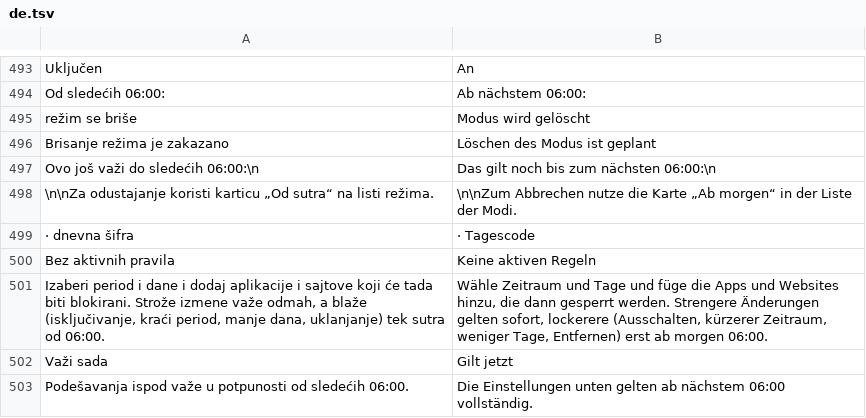
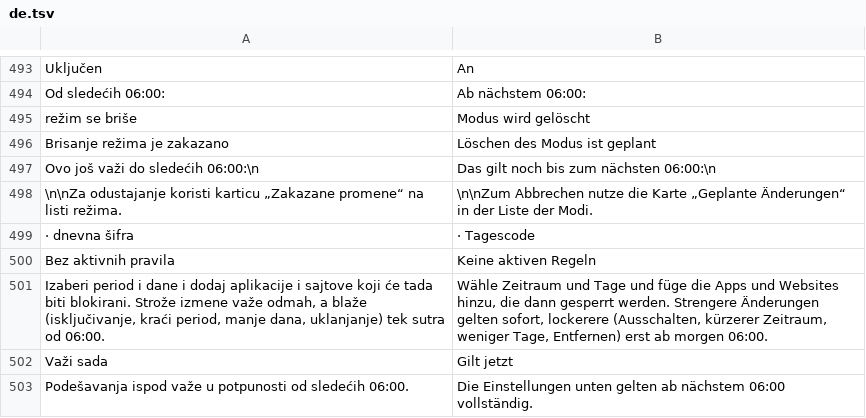
Before and after one commit to AmirHassanConsulting/cuvar, a TSV file: app/src/main/assets/de.tsv, drawn as a sheet; only a part is shown, gaps mark what is left out; the diff covers the shown part only.

```diff
--- a/app/src/main/assets/de.tsv
+++ b/app/src/main/assets/de.tsv
@@ -497,3 +497,3 @@ Brisanje režima je zakazano	Löschen des Modus ist geplant
 Ovo još važi do sledećih 06:00:\n	Das gilt noch bis zum nächsten 06:00:\n
-\n\nZa odustajanje koristi karticu „Od sutra“ na listi režima.	\n\nZum Abbrechen nutze die Karte „Ab morgen“ in der Liste der Modi.
+\n\nZa odustajanje koristi karticu „Zakazane promene“ na listi režima.	\n\nZum Abbrechen nutze die Karte „Geplante Änderungen“ in der Liste der Modi.
  · dnevna šifra	 · Tagescode
```
Also changed, not shown: 30 added rows elsewhere in this file, app/src/main/assets/en.tsv, 15 other files.
